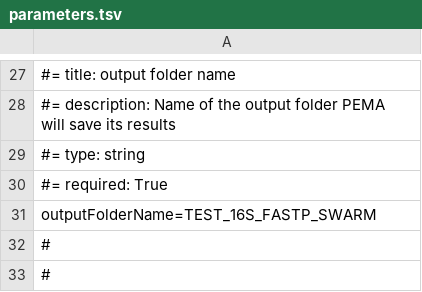
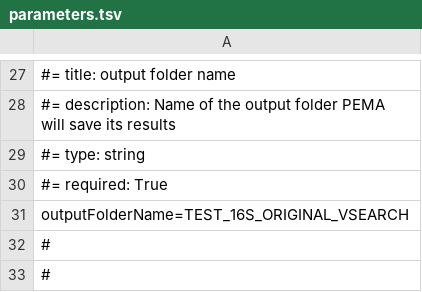
Before and after one commit to hariszaf/pema, a TSV file: pema_docker_image/sanity_check/16S/parameters.tsv, drawn as a sheet; only a part is shown, gaps mark what is left out; the diff names each change by its address in the sheet, - before the commit and + after, or states it on an @@ line.

Commit message:
update to obitools4; original preprocess for 16S working fine

```diff
--- a/pema_docker_image/sanity_check/16S/parameters.tsv
+++ b/pema_docker_image/sanity_check/16S/parameters.tsv
-A31: outputFolderName=TEST_16S_FASTP_SWARM
+A31: outputFolderName=TEST_16S_ORIGINAL_VSEARCH
```
Also changed, not shown: 4 other files.
